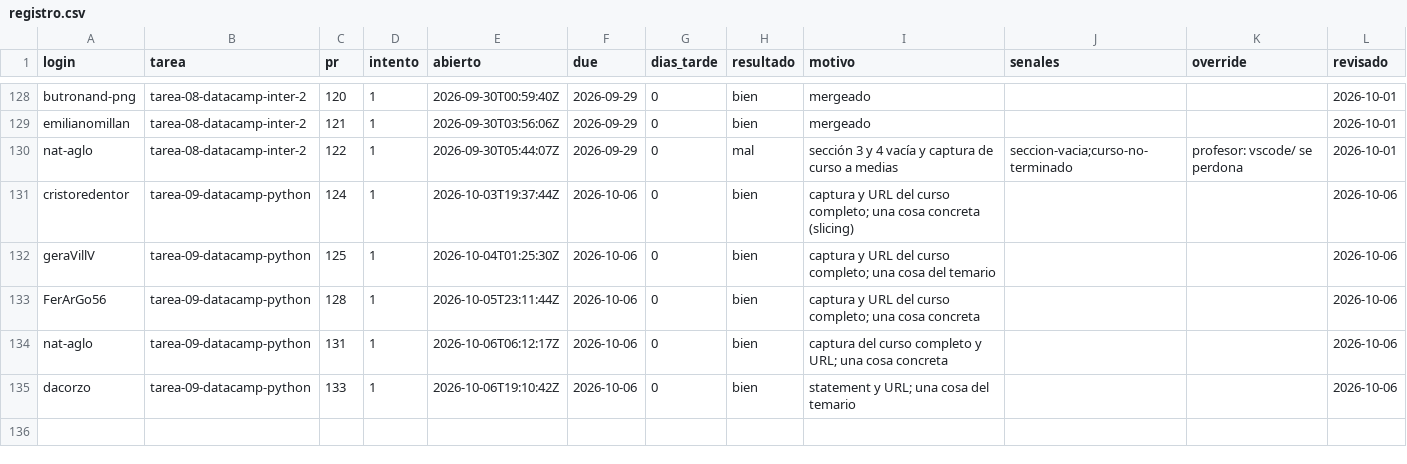
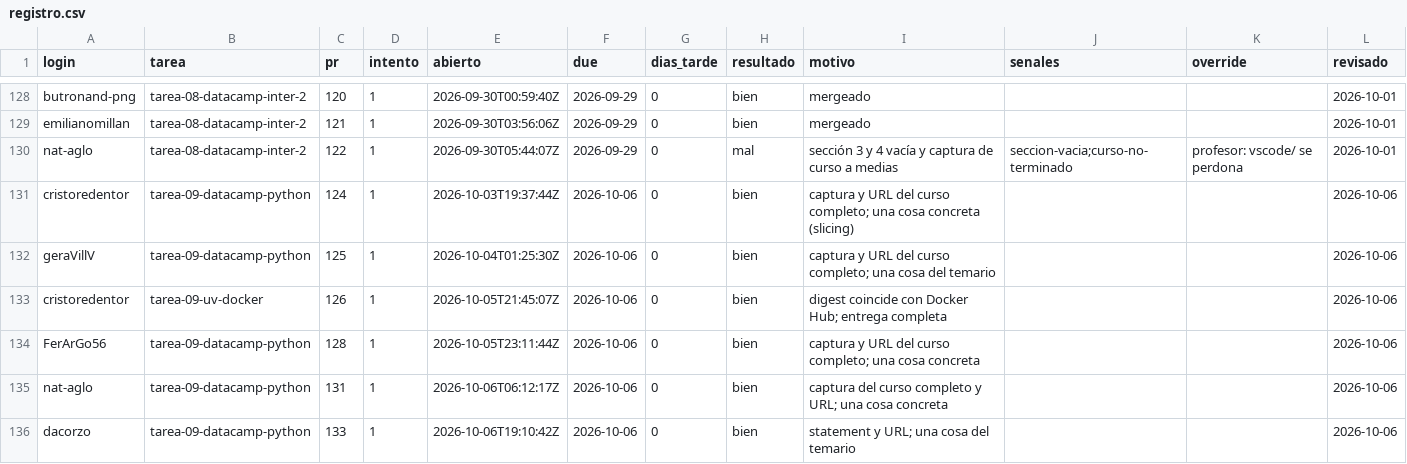
Before and after one commit to raya-lucaria/fdd_o26, a CSV file: registro.csv, drawn as a sheet; only a part is shown, gaps mark what is left out.

Commit message:
registro: cristoredentor tarea-09-uv-docker #126 bien

```diff
--- a/registro.csv
+++ b/registro.csv
@@ -132,2 +132,3 @@ cristoredentor,tarea-09-datacamp-python,124,1,2026-10-03T19:37:44Z,2026-10-06,0,
 geraVillV,tarea-09-datacamp-python,125,1,2026-10-04T01:25:30Z,2026-10-06,0,bien,captura y URL del curso completo; una cosa del temario,,,2026-10-06
+cristoredentor,tarea-09-uv-docker,126,1,2026-10-05T21:45:07Z,2026-10-06,0,bien,digest coincide con Docker Hub; entrega completa,,,2026-10-06
 FerArGo56,tarea-09-datacamp-python,128,1,2026-10-05T23:11:44Z,2026-10-06,0,bien,captura y URL del curso completo; una cosa concreta,,,2026-10-06
```
